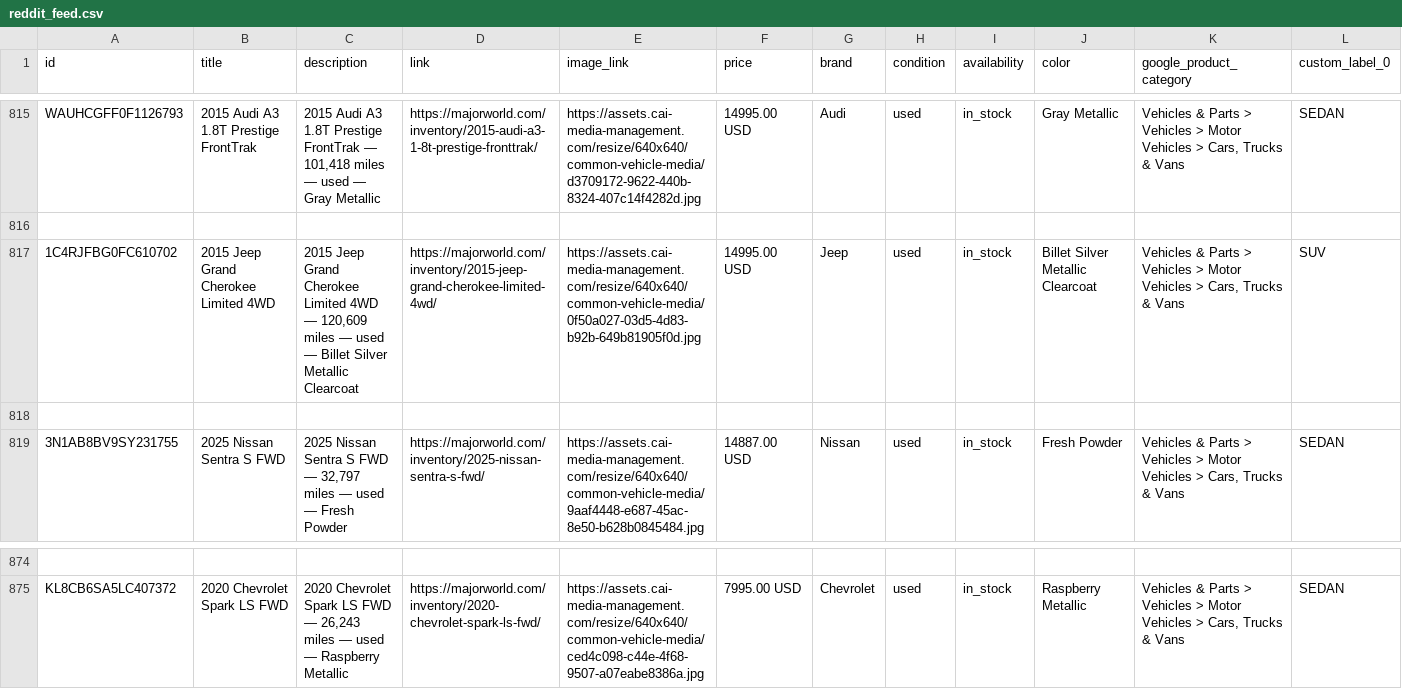
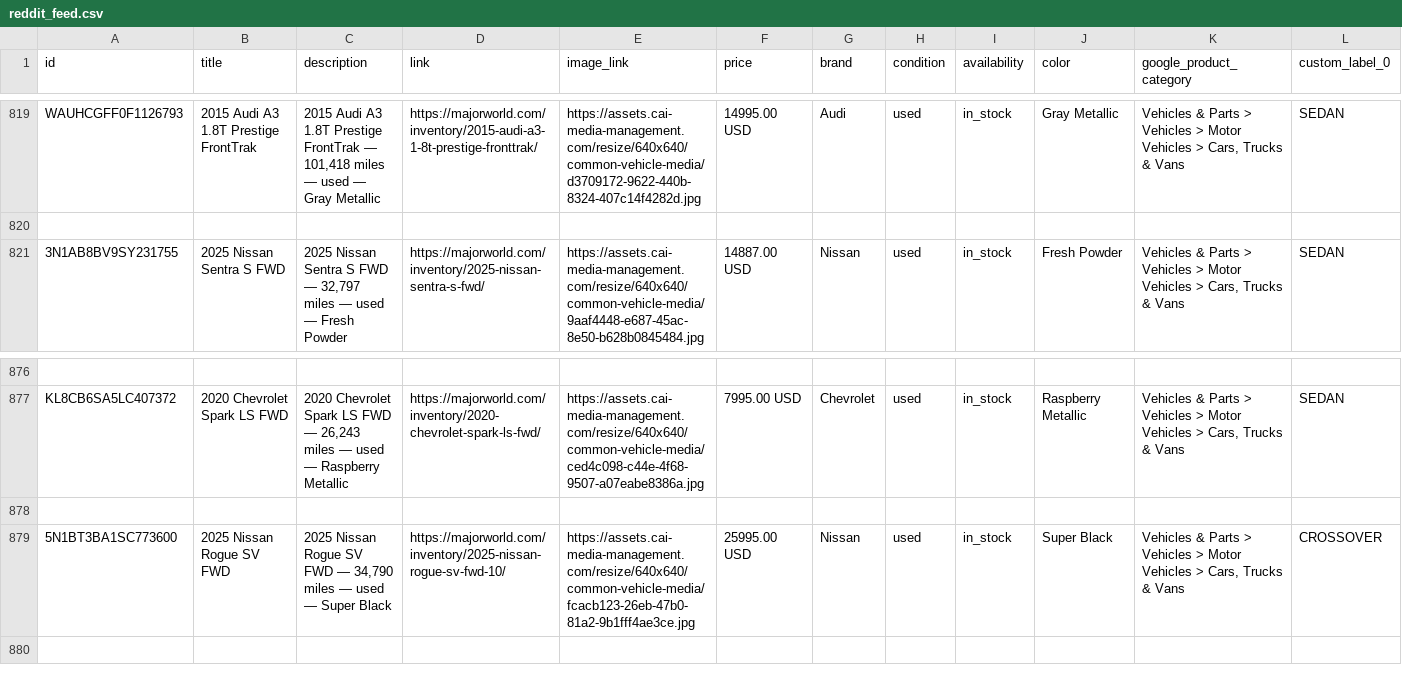
Before and after one commit to orenagassy/MW_feed, a CSV file: reddit_feed.csv, drawn as a sheet; only a part is shown, gaps mark what is left out; removed rows and columns are numbered as before the commit, all else as after; rows hold the shown columns only; the diff covers the shown part only; the diff names each change by its address in the sheet, - before the commit and + after, or states it on an @@ line.

```diff
--- a/reddit_feed.csv
+++ b/reddit_feed.csv
-row 817: 1C4RJFBG0FC610702 | 2015 Jeep Grand Cherokee Limited 4WD | 2015 Jeep Grand Cherokee Limited 4WD — 120,609 miles — used — Billet Silver Metallic Clearcoat | https://majorworld.com/inventory/2015-jeep-grand-cherokee-limited-4wd/ | https://assets.cai-media-management.com/resize/640x640/common-vehicle-media/0f50a027-03d5-4d83-b92b-649b81905f0d.jpg | 14995.00 USD | Jeep | used | in_stock | Billet Silver Metallic Clearcoat | Vehicles & Parts > Vehicles > Motor Vehicles > Cars, Trucks & Vans | SUV
-row 818: (empty)
+row 878: (empty)
+row 879: 5N1BT3BA1SC773600 | 2025 Nissan Rogue SV FWD | 2025 Nissan Rogue SV FWD — 34,790 miles — used — Super Black | https://majorworld.com/inventory/2025-nissan-rogue-sv-fwd-10/ | https://assets.cai-media-management.com/resize/640x640/common-vehicle-media/fcacb123-26eb-47b0-81a2-9b1fff4ae3ce.jpg | 25995.00 USD | Nissan | used | in_stock | Super Black | Vehicles & Parts > Vehicles > Motor Vehicles > Cars, Trucks & Vans | CROSSOVER
```
Also changed, not shown: 14 added rows and 10 removed rows elsewhere in this file.
